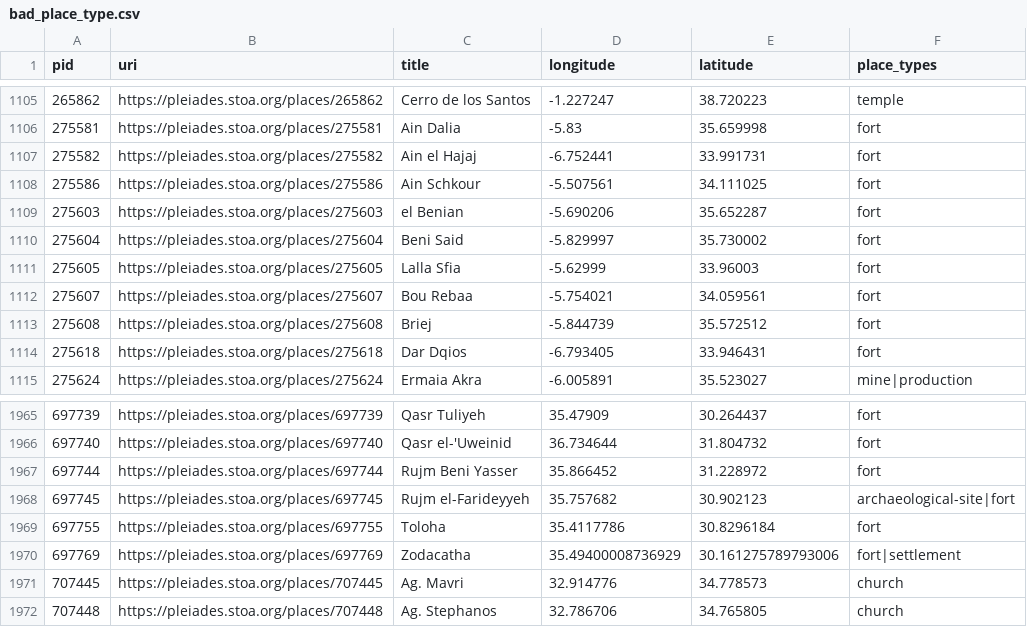
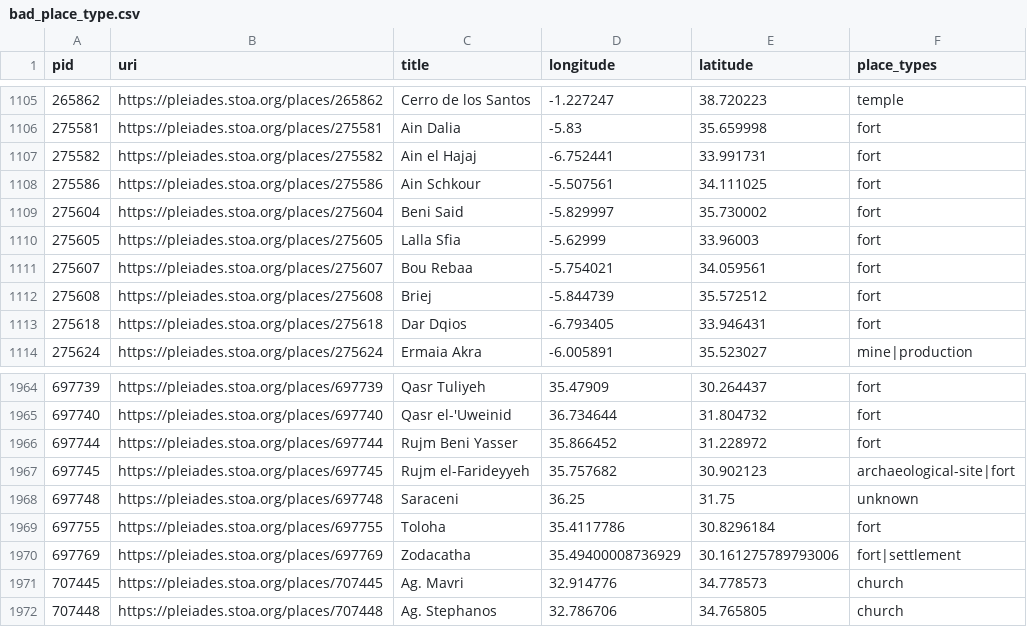
Before and after one commit to isawnyu/pleiades.datasets, a CSV file: data/data_quality/bad_place_type.csv, drawn as a sheet; only a part is shown, gaps mark what is left out.

```diff
--- a/data/data_quality/bad_place_type.csv
+++ b/data/data_quality/bad_place_type.csv
@@ -1108,3 +1108,2 @@ pid,uri,title,longitude,latitude,place_types
 275586,https://pleiades.stoa.org/places/275586,Ain Schkour,-5.507561,34.111025,fort
-275603,https://pleiades.stoa.org/places/275603,el Benian,-5.690206,35.652287,fort
 275604,https://pleiades.stoa.org/places/275604,Beni Said,-5.829997,35.730002,fort
@@ -1968,2 +1967,3 @@ pid,uri,title,longitude,latitude,place_types
 697745,https://pleiades.stoa.org/places/697745,Rujm el-Farideyyeh,35.757682,30.902123,archaeological-site|fort
+697748,https://pleiades.stoa.org/places/697748,Saraceni,36.25,31.75,unknown
 697755,https://pleiades.stoa.org/places/697755,Toloha,35.4117786,30.8296184,fort
```
Also changed, not shown: data/data_quality/rough_not_unlocated.csv, 3 other files.
